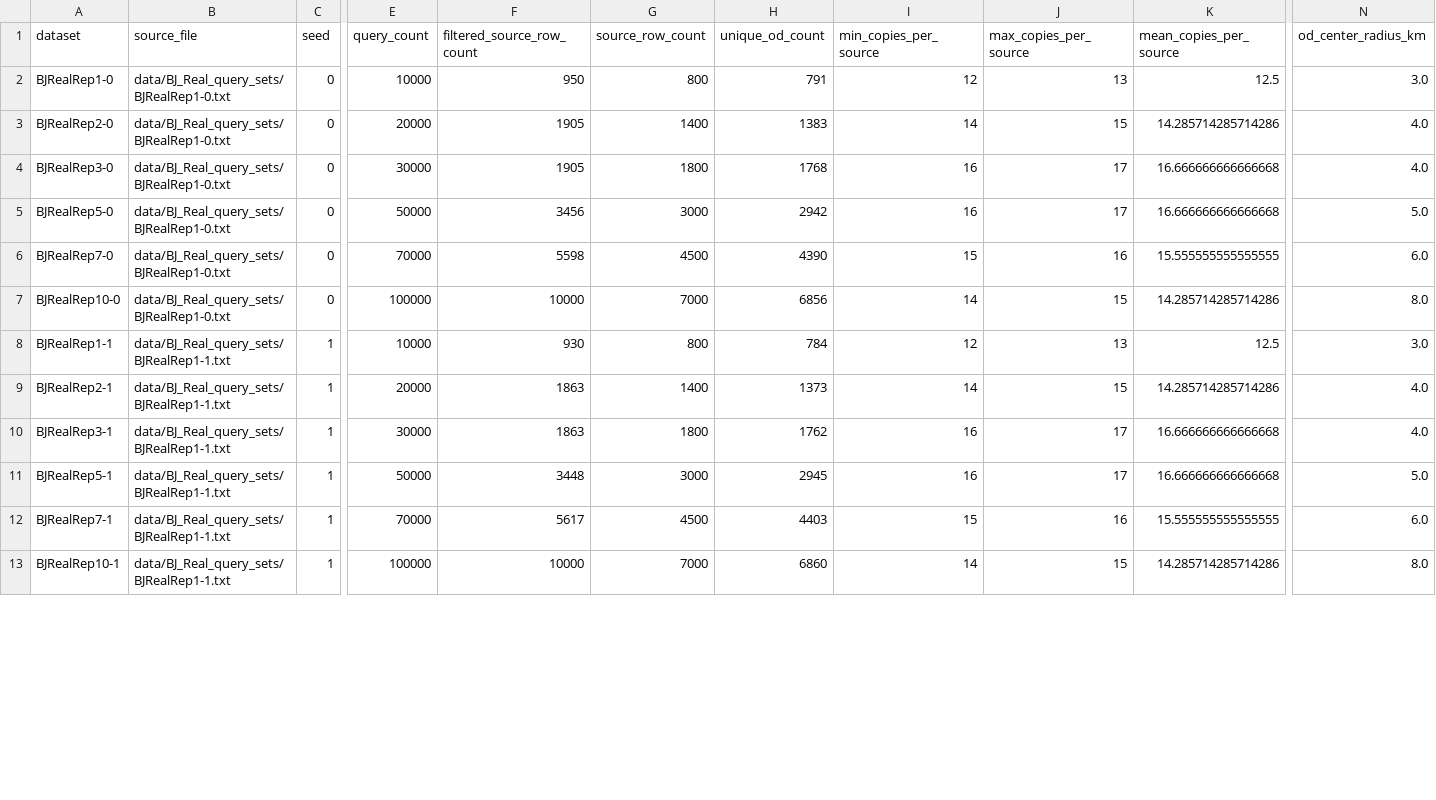
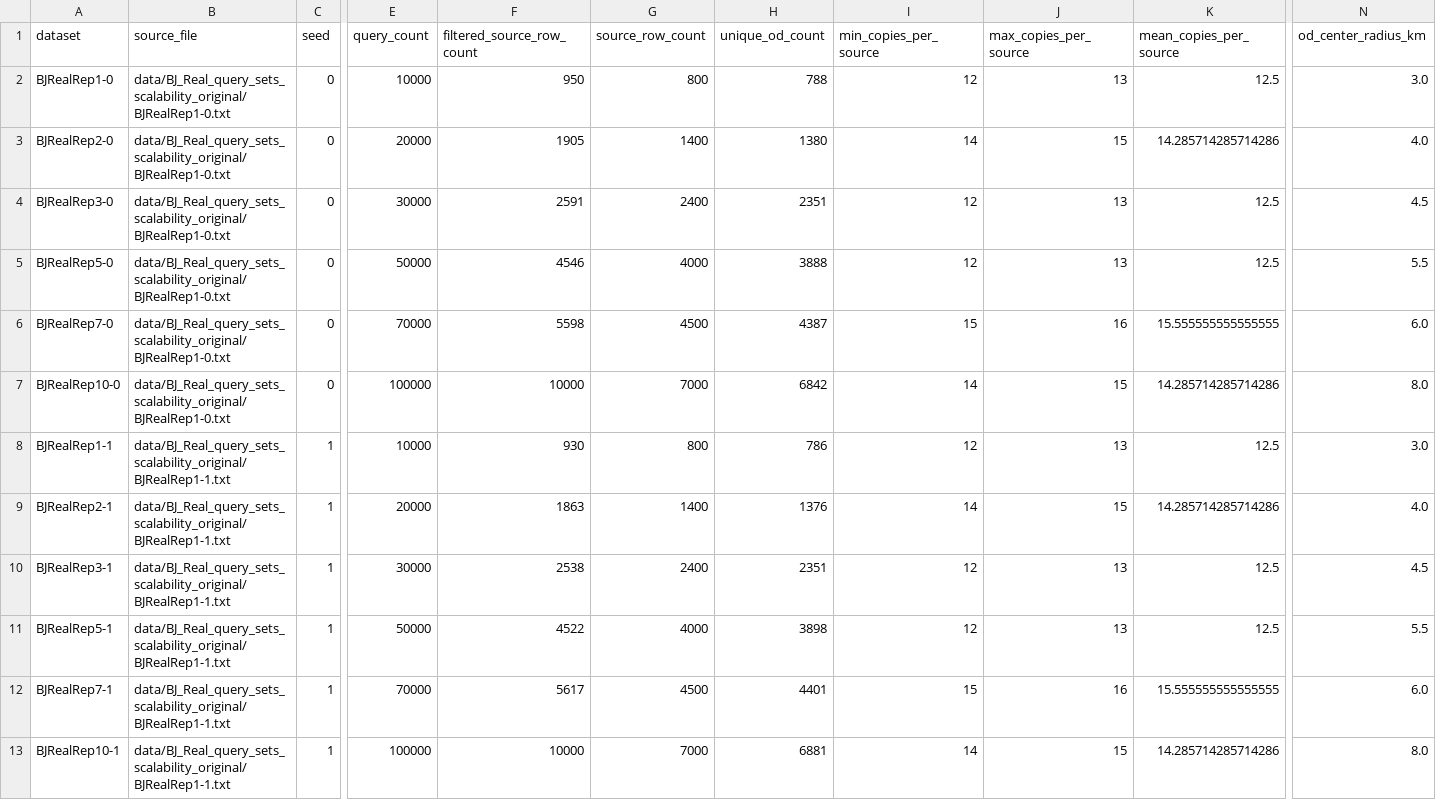
Before and after one commit to YehongXu1/GRO-Pro, a CSV file: data/BJ_Real_query_sets_scalability_inner_progressive_peak1h/scalability_summary.csv, drawn as a sheet; only a part is shown, gaps mark what is left out; the diff covers the shown part only; the diff names each change by its address in the sheet, - before the commit and + after, or states it on an @@ line.

```diff
--- a/data/BJ_Real_query_sets_scalability_inner_progressive_peak1h/scalability_summary.csv
+++ b/data/BJ_Real_query_sets_scalability_inner_progressive_peak1h/scalability_summary.csv
-B2:B7 (source_file): data/BJ_Real_query_sets/BJRealRep1-0.txt
+B2:B7 (source_file): data/BJ_Real_query_sets_scalability_original/BJRealRep1-0.txt
-H2 (unique_od_count): 791
+H2 (unique_od_count): 788
-H3 (unique_od_count): 1383
+H3 (unique_od_count): 1380
-F4 (filtered_source_row_count): 1905
+F4 (filtered_source_row_count): 2591
-G4 (source_row_count): 1800
+G4 (source_row_count): 2400
-H4 (unique_od_count): 1768
+H4 (unique_od_count): 2351
-I4:I5 (min_copies_per_source): 16
+I4:I5 (min_copies_per_source): 12
-J4:J5 (max_copies_per_source): 17
+J4:J5 (max_copies_per_source): 13
-K4:K5 (mean_copies_per_source): 16.666666666666668
+K4:K5 (mean_copies_per_source): 12.5
-N4 (od_center_radius_km): 4.0
+N4 (od_center_radius_km): 4.5
-F5 (filtered_source_row_count): 3456
+F5 (filtered_source_row_count): 4546
-G5 (source_row_count): 3000
+G5 (source_row_count): 4000
-H5 (unique_od_count): 2942
+H5 (unique_od_count): 3888
-N5 (od_center_radius_km): 5.0
+N5 (od_center_radius_km): 5.5
-H6 (unique_od_count): 4390
+H6 (unique_od_count): 4387
-H7 (unique_od_count): 6856
+H7 (unique_od_count): 6842
-B8:B13 (source_file): data/BJ_Real_query_sets/BJRealRep1-1.txt
+B8:B13 (source_file): data/BJ_Real_query_sets_scalability_original/BJRealRep1-1.txt
-H8 (unique_od_count): 784
+H8 (unique_od_count): 786
-H9 (unique_od_count): 1373
+H9 (unique_od_count): 1376
-F10 (filtered_source_row_count): 1863
+F10 (filtered_source_row_count): 2538
-G10 (source_row_count): 1800
+G10 (source_row_count): 2400
-H10 (unique_od_count): 1762
+H10 (unique_od_count): 2351
-I10:I11 (min_copies_per_source): 16
+I10:I11 (min_copies_per_source): 12
-J10:J11 (max_copies_per_source): 17
+J10:J11 (max_copies_per_source): 13
-K10:K11 (mean_copies_per_source): 16.666666666666668
+K10:K11 (mean_copies_per_source): 12.5
-N10 (od_center_radius_km): 4.0
+N10 (od_center_radius_km): 4.5
-F11 (filtered_source_row_count): 3448
+F11 (filtered_source_row_count): 4522
-G11 (source_row_count): 3000
+G11 (source_row_count): 4000
-H11 (unique_od_count): 2945
+H11 (unique_od_count): 3898
-N11 (od_center_radius_km): 5.0
+N11 (od_center_radius_km): 5.5
-H12 (unique_od_count): 4403
+H12 (unique_od_count): 4401
-H13 (unique_od_count): 6860
+H13 (unique_od_count): 6881
```
Also changed, not shown: 71 edited cells elsewhere in this file, 31 other files.
